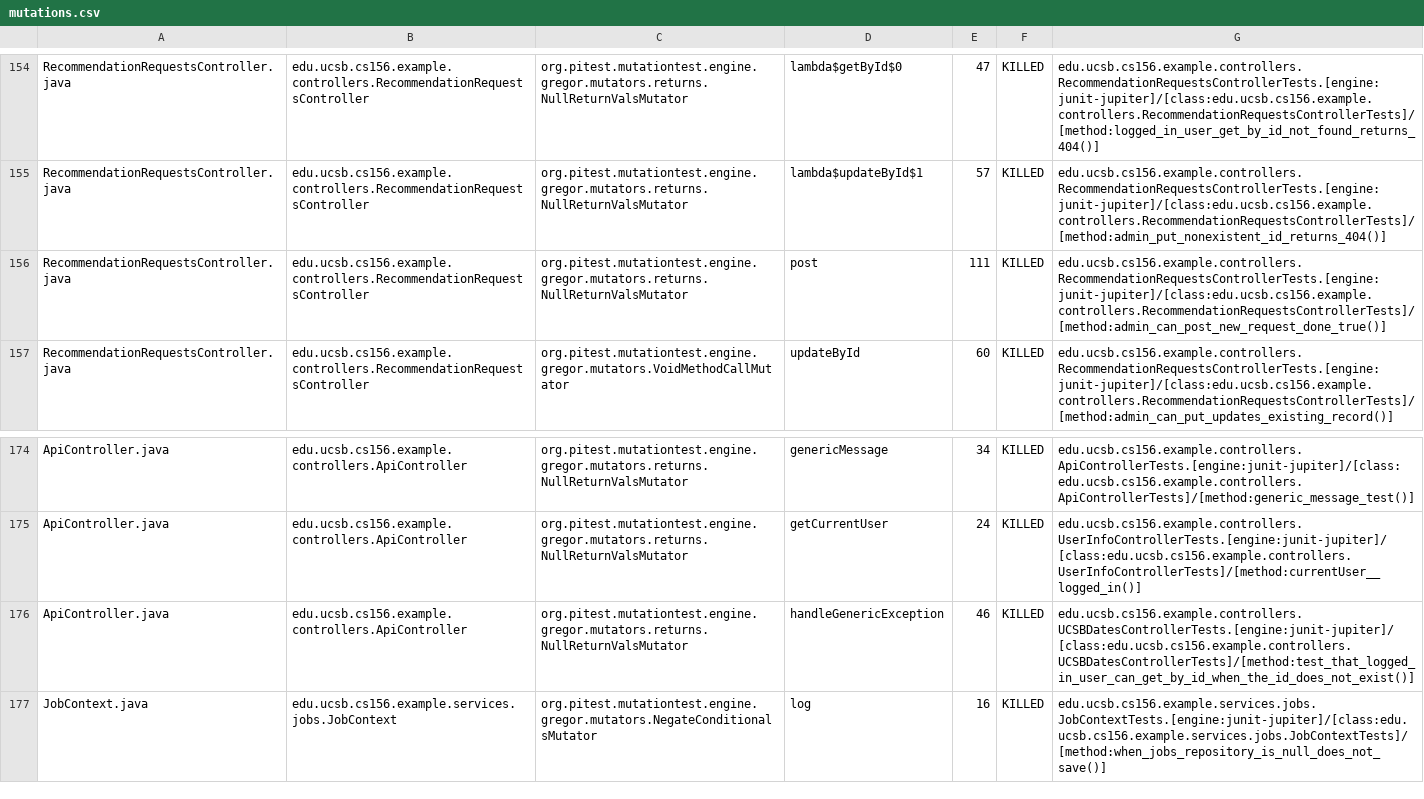
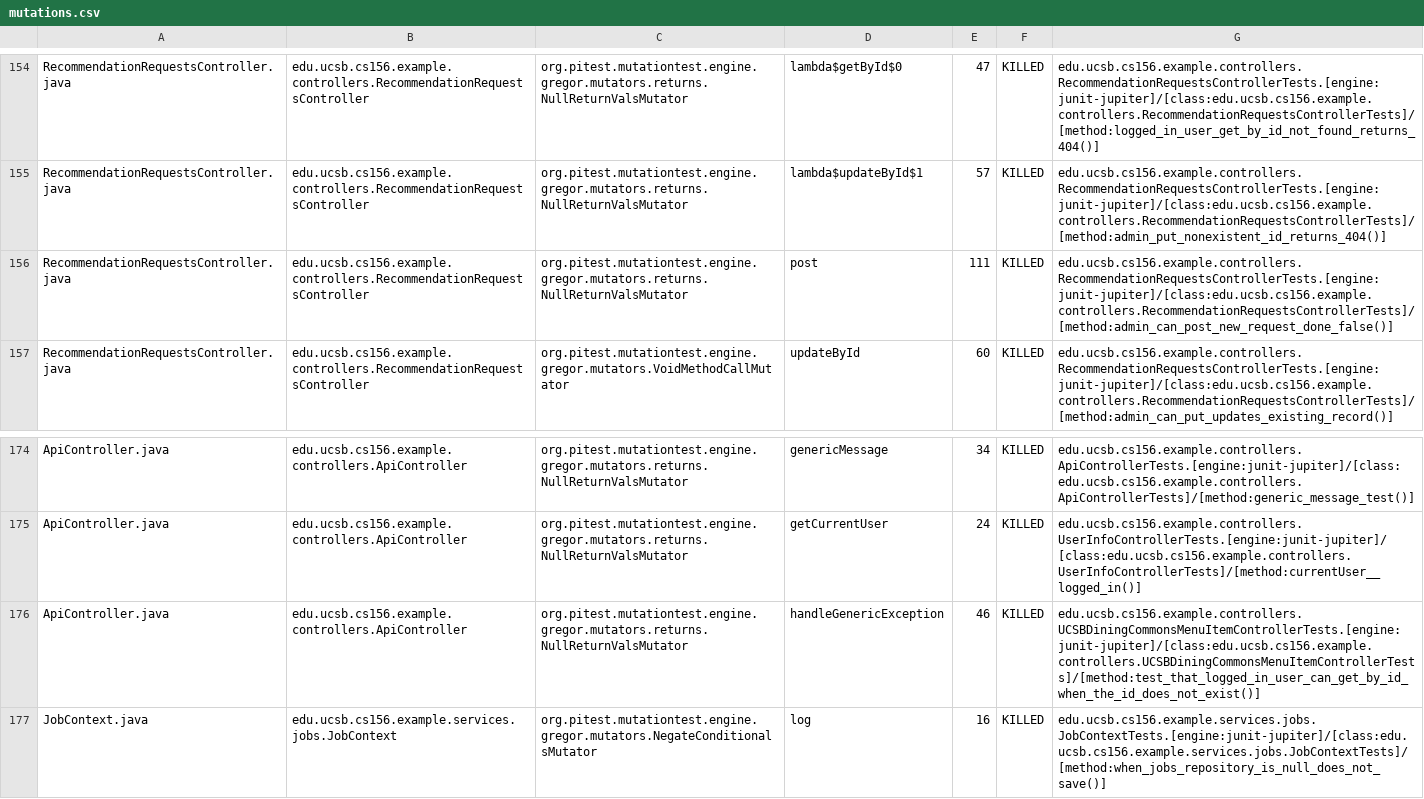
Before and after one commit to ucsb-cs156-f25/team02-f25-16, a CSV file: prs/127/pitest/mutations.csv, drawn as a sheet; only a part is shown, gaps mark what is left out.

Commit message:
Deploying to gh-pages from @ ucsb-cs156-f25/team02-f25-16@28c2df61b2368f8eb3572ca83547fd695bb3ad7c 🚀

```diff
--- a/prs/127/pitest/mutations.csv
+++ b/prs/127/pitest/mutations.csv
@@ -155,3 +155,3 @@ RecommendationRequestsController.java,edu.ucsb.cs156.example.controllers.Recomme
 RecommendationRequestsController.java,edu.ucsb.cs156.example.controllers.RecommendationRequestsController,org.pitest.mutationtest.engine.gregor.mutators.returns.NullReturnValsMutator,lambda$updateById$1,57,KILLED,edu.ucsb.cs156.example.controllers.RecommendationRequestsControllerTests.[engine:junit-jupiter]/[class:edu.ucsb.cs156.example.controllers.RecommendationRequestsControllerTests]/[method:admin_put_nonexistent_id_returns_404()]
-RecommendationRequestsController.java,edu.ucsb.cs156.example.controllers.RecommendationRequestsController,org.pitest.mutationtest.engine.gregor.mutators.returns.NullReturnValsMutator,post,111,KILLED,edu.ucsb.cs156.example.controllers.RecommendationRequestsControllerTests.[engine:junit-jupiter]/[class:edu.ucsb.cs156.example.controllers.RecommendationRequestsControllerTests]/[method:admin_can_post_new_request_done_true()]
+RecommendationRequestsController.java,edu.ucsb.cs156.example.controllers.RecommendationRequestsController,org.pitest.mutationtest.engine.gregor.mutators.returns.NullReturnValsMutator,post,111,KILLED,edu.ucsb.cs156.example.controllers.RecommendationRequestsControllerTests.[engine:junit-jupiter]/[class:edu.ucsb.cs156.example.controllers.RecommendationRequestsControllerTests]/[method:admin_can_post_new_request_done_false()]
 RecommendationRequestsController.java,edu.ucsb.cs156.example.controllers.RecommendationRequestsController,org.pitest.mutationtest.engine.gregor.mutators.VoidMethodCallMutator,updateById,60,KILLED,edu.ucsb.cs156.example.controllers.RecommendationRequestsControllerTests.[engine:junit-jupiter]/[class:edu.ucsb.cs156.example.controllers.RecommendationRequestsControllerTests]/[method:admin_can_put_updates_existing_record()]
@@ -175,3 +175,3 @@ ApiController.java,edu.ucsb.cs156.example.controllers.ApiController,org.pitest.m
 ApiController.java,edu.ucsb.cs156.example.controllers.ApiController,org.pitest.mutationtest.engine.gregor.mutators.returns.NullReturnValsMutator,getCurrentUser,24,KILLED,edu.ucsb.cs156.example.controllers.UserInfoControllerTests.[engine:junit-jupiter]/[class:edu.ucsb.cs156.example.controllers.UserInfoControllerTests]/[method:currentUser__logged_in()]
-ApiController.java,edu.ucsb.cs156.example.controllers.ApiController,org.pitest.mutationtest.engine.gregor.mutators.returns.NullReturnValsMutator,handleGenericException,46,KILLED,edu.ucsb.cs156.example.controllers.UCSBDatesControllerTests.[engine:junit-jupiter]/[class:edu.ucsb.cs156.example.controllers.UCSBDatesControllerTests]/[method:test_that_logged_in_user_can_get_by_id_when_the_id_does_not_exist()]
+ApiController.java,edu.ucsb.cs156.example.controllers.ApiController,org.pitest.mutationtest.engine.gregor.mutators.returns.NullReturnValsMutator,handleGenericException,46,KILLED,edu.ucsb.cs156.example.controllers.UCSBDiningCommonsMenuItemControllerTests.[engine:junit-jupiter]/[class:edu.ucsb.cs156.example.controllers.UCSBDiningCommonsMenuItemControllerTests]/[method:test_that_logged_in_user_can_get_by_id_when_the_id_does_not_exist()]
 JobContext.java,edu.ucsb.cs156.example.services.jobs.JobContext,org.pitest.mutationtest.engine.gregor.mutators.NegateConditionalsMutator,log,16,KILLED,edu.ucsb.cs156.example.services.jobs.JobContextTests.[engine:junit-jupiter]/[class:edu.ucsb.cs156.example.services.jobs.JobContextTests]/[method:when_jobs_repository_is_null_does_not_save()]
```
Also changed, not shown: 21 other files.
